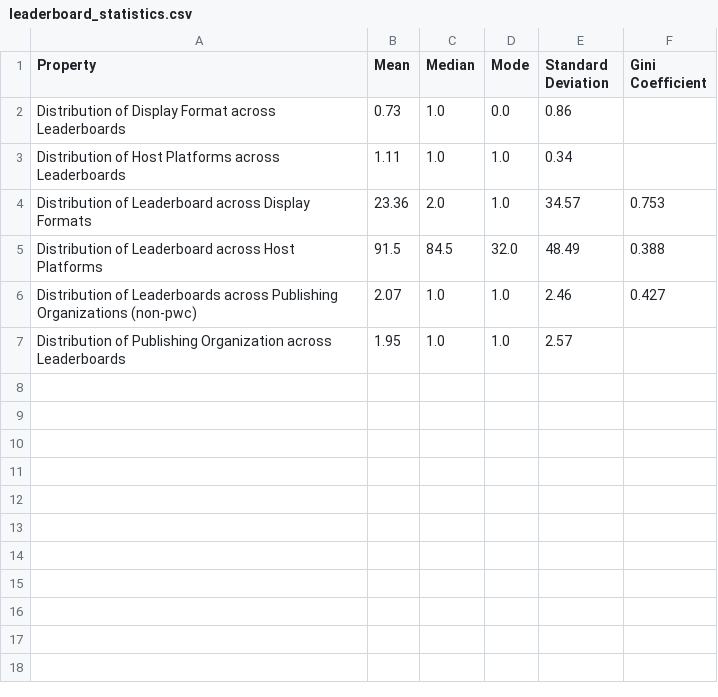
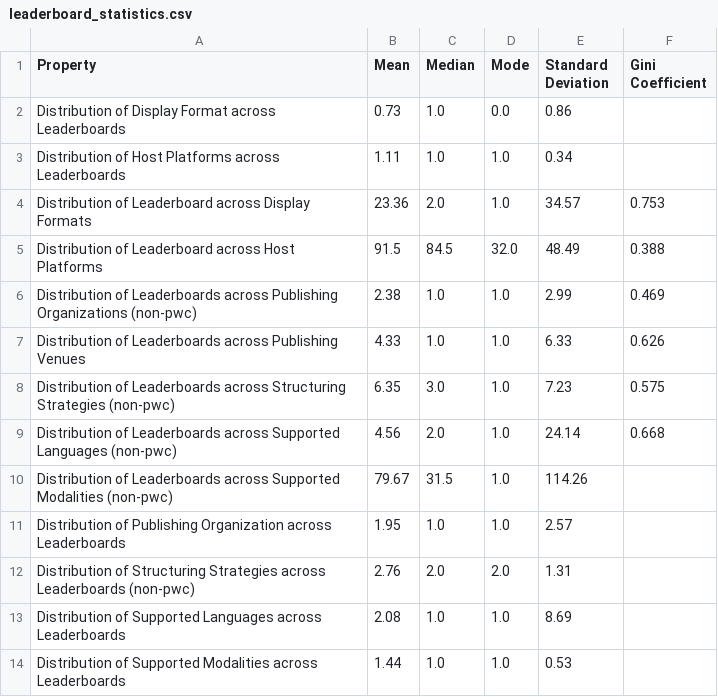
Before and after one commit to zhimin-z/Foundation-Model-Leaderboard-Survey, a CSV file: meta/rq1/leaderboard_statistics.csv, drawn as a sheet.

```diff
--- a/meta/rq1/leaderboard_statistics.csv
+++ b/meta/rq1/leaderboard_statistics.csv
@@ -5,3 +5,10 @@ Distribution of Leaderboard across Display Formats,23.36,2.0,1.0,34.57,0.753
 Distribution of Leaderboard across Host Platforms,91.5,84.5,32.0,48.49,0.388
-Distribution of Leaderboards across Publishing Organizations (non-pwc),2.07,1.0,1.0,2.46,0.427
+Distribution of Leaderboards across Publishing Organizations (non-pwc),2.38,1.0,1.0,2.99,0.469
+Distribution of Leaderboards across Publishing Venues,4.33,1.0,1.0,6.33,0.626
+Distribution of Leaderboards across Structuring Strategies (non-pwc),6.35,3.0,1.0,7.23,0.575
+Distribution of Leaderboards across Supported Languages (non-pwc),4.56,2.0,1.0,24.14,0.668
+Distribution of Leaderboards across Supported Modalities (non-pwc),79.67,31.5,1.0,114.26,
 Distribution of Publishing Organization across Leaderboards,1.95,1.0,1.0,2.57,
+Distribution of Structuring Strategies across Leaderboards (non-pwc),2.76,2.0,2.0,1.31,
+Distribution of Supported Languages across Leaderboards,2.08,1.0,1.0,8.69,
+Distribution of Supported Modalities across Leaderboards,1.44,1.0,1.0,0.53,
```
Also changed, not shown: meta/rq1/Leaderboard_processed.csv, 3 other files.
